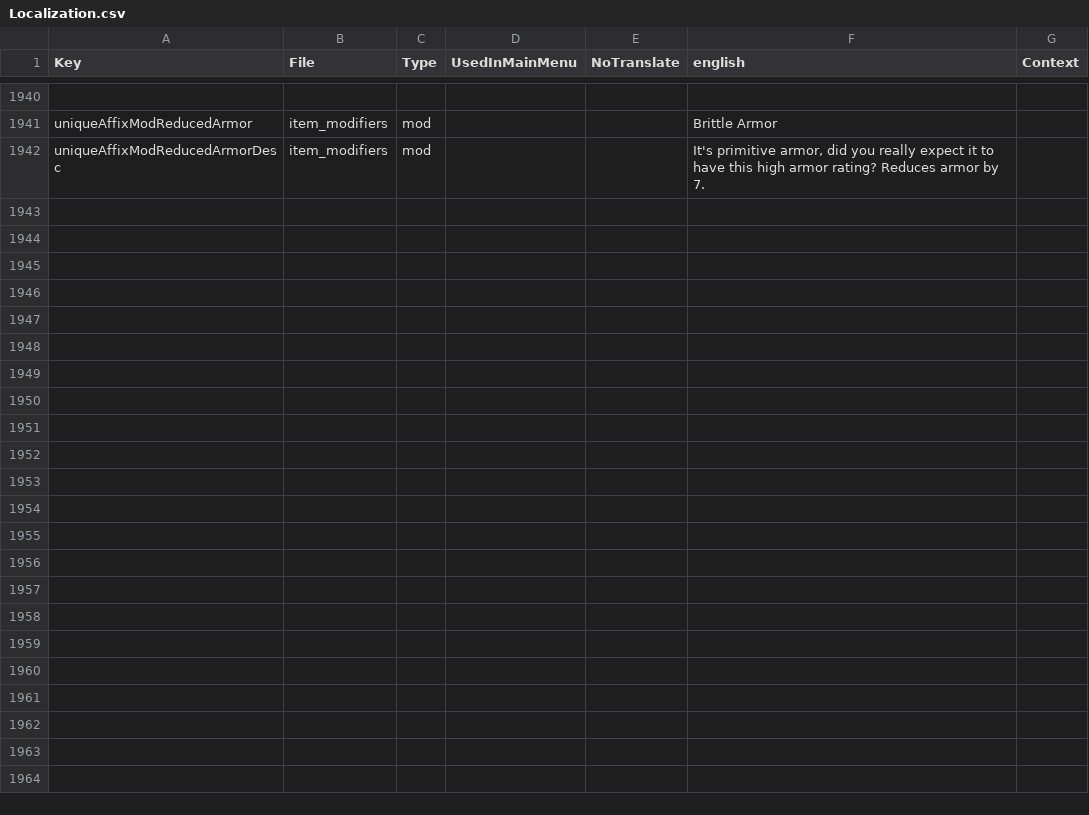
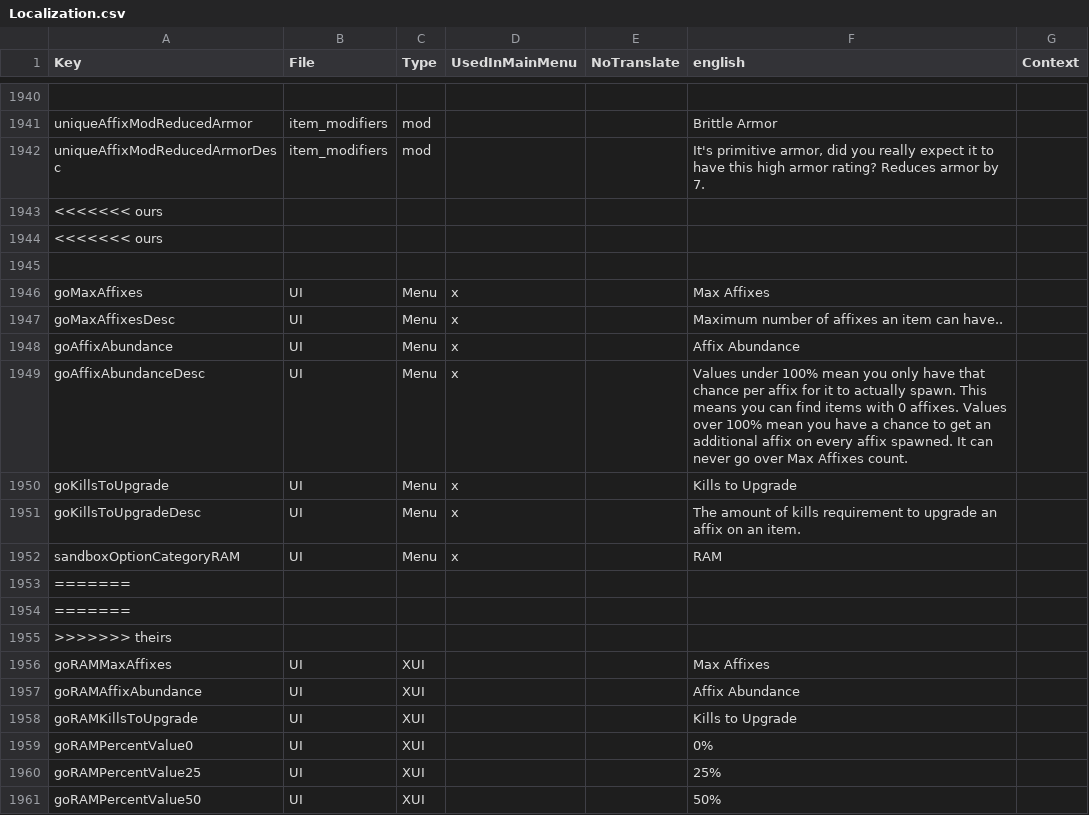
Before and after one commit to firevos/RAM---Random-Affixes-Mod, a CSV file: zzRandomAffixesMod/Config/Localization.csv, drawn as a sheet; only a part is shown, gaps mark what is left out; the diff covers the shown part only; the diff names each change by its address in the sheet, - before the commit and + after, or states it on an @@ line.

```diff
--- a/zzRandomAffixesMod/Config/Localization.csv
+++ b/zzRandomAffixesMod/Config/Localization.csv
+row 1943: <<<<<<< ours
+row 1944: <<<<<<< ours
+row 1945: (empty)
+row 1946: goMaxAffixes | UI | Menu | x |  | Max Affixes
+row 1947: goMaxAffixesDesc | UI | Menu | x |  | Maximum number of affixes an item can have..
+row 1948: goAffixAbundance | UI | Menu | x |  | Affix Abundance
+row 1949: goAffixAbundanceDesc | UI | Menu | x |  | Values under 100% mean you only have that chance per affix for it to actually spawn. This means you can find items with 0 affixes. Values over 100% mean you have a chance to get an additional affix on every affix spawned. It can never go over Max Affixes count.
+row 1950: goKillsToUpgrade | UI | Menu | x |  | Kills to Upgrade
+row 1951: goKillsToUpgradeDesc | UI | Menu | x |  | The amount of kills requirement to upgrade an affix on an item.
+row 1952: sandboxOptionCategoryRAM | UI | Menu | x |  | RAM
+row 1953: =======
+row 1954: =======
+row 1955: >>>>>>> theirs
+row 1956: goRAMMaxAffixes | UI | XUI |  |  | Max Affixes
+row 1957: goRAMAffixAbundance | UI | XUI |  |  | Affix Abundance
+row 1958: goRAMKillsToUpgrade | UI | XUI |  |  | Kills to Upgrade
+row 1959: goRAMPercentValue0 | UI | XUI |  |  | 0%
+row 1960: goRAMPercentValue25 | UI | XUI |  |  | 25%
+row 1961: goRAMPercentValue50 | UI | XUI |  |  | 50%
```
Also changed, not shown: 10 added rows and 1 edited cell elsewhere in this file, 11 other files.
